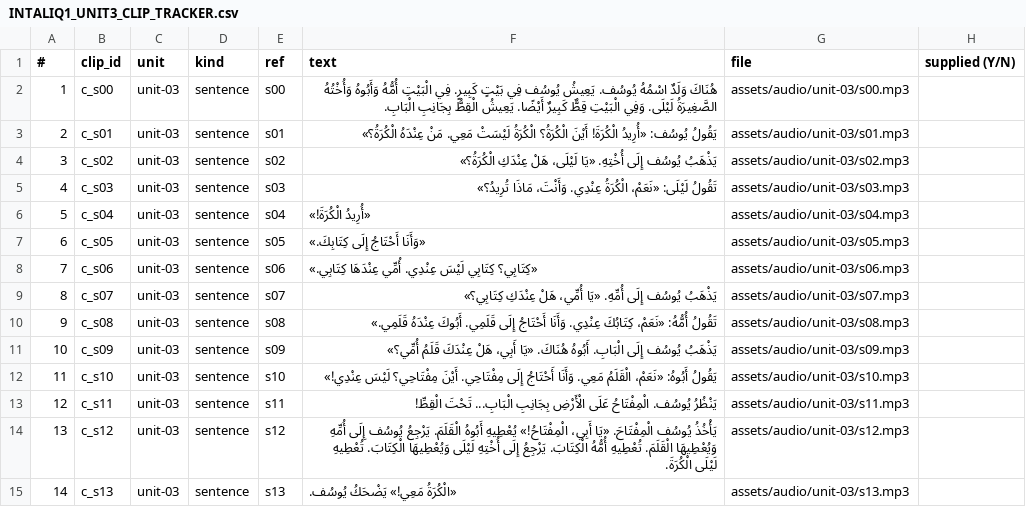
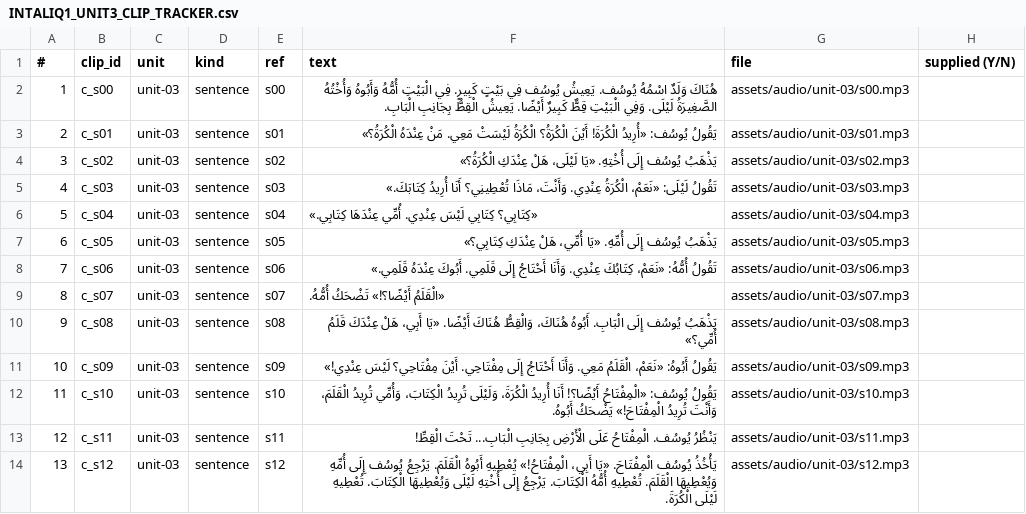
Before and after one commit to RayRaz84/intaliq, a CSV file: source/units/unit3/INTALIQ1_UNIT3_CLIP_TRACKER.csv, drawn as a sheet; only a part is shown; the shorter side is filled out with more unchanged rows; the diff covers the shown part only; the diff names each change by its address in the sheet, - before the commit and + after, or states it on an @@ line.

```diff
--- a/source/units/unit3/INTALIQ1_UNIT3_CLIP_TRACKER.csv
+++ b/source/units/unit3/INTALIQ1_UNIT3_CLIP_TRACKER.csv
-F5 (text): …وَأَنْتَ، مَاذَا تُرِيدُ؟»
+F5 (text): …وَأَنْتَ، مَاذَا تُعْطِينِي؟ أَنَا أُرِيدُ كِتَابَكَ.»
-F6 (text): «أُرِيدُ الْكُرَةَ!»
+F6 (text): «كِتَابِي؟ كِتَابِي لَيْسَ عِنْدِي. أُمِّي عِنْدَهَا كِتَابِي.»
-F7 (text): «وَأَنَا أَحْتَاجُ إِلَى كِتَابِكَ.»
+F7 (text): يَذْهَبُ يُوسُف إِلَى أُمِّهِ. «يَا أُمِّي، هَلْ عِنْدَكِ كِتَابِي؟»
-F8 (text): «كِتَابِي؟ كِتَابِي لَيْسَ عِنْدِي. أُمِّي عِنْدَهَا كِتَابِي.»
+F8 (text): تَقُولُ أُمُّهُ: «نَعَمْ، كِتَابُكَ عِنْدِي. وَأَنَا أَحْتَاجُ إِلَى قَلَمِي. أَبُوكَ عِنْدَهُ قَلَمِي.»
-F9 (text): يَذْهَبُ يُوسُف إِلَى أُمِّهِ. «يَا أُمِّي، هَلْ عِنْدَكِ كِتَابِي؟»
+F9 (text): «الْقَلَمُ أَيْضًا؟!» تَضْحَكُ أُمُّهُ.
-F10 (text): تَقُولُ أُمُّهُ: «نَعَمْ، كِتَابُكَ عِنْدِي. وَأَنَا أَحْتَاجُ إِلَى قَلَمِي. أَبُوكَ عِنْدَهُ قَلَمِي.»
+F10 (text): يَذْهَبُ يُوسُف إِلَى الْبَابِ. أَبُوهُ هُنَاكَ، وَالْقِطُّ هُنَاكَ أَيْضًا. «يَا أَبِي، هَلْ عِنْدَكَ قَلَمُ أُمِّي؟»
-F11 (text): يَذْهَبُ يُوسُف إِلَى الْبَابِ. أَبُوهُ هُنَاكَ. «يَا أَبِي، هَلْ عِنْدَكَ قَلَمُ أُمِّي؟»
+F11 (text): يَقُولُ أَبُوهُ: «نَعَمْ، الْقَلَمُ مَعِي. وَأَنَا أَحْتَاجُ إِلَى مِفْتَاحِي. أَيْنَ مِفْتَاحِي؟ لَيْسَ عِنْدِي!»
-F12 (text): يَقُولُ أَبُوهُ: «نَعَمْ، الْقَلَمُ مَعِي. وَأَنَا أَحْتَاجُ إِلَى مِفْتَاحِي. أَيْنَ مِفْتَاحِي؟ لَيْسَ عِنْدِي!»
+F12 (text): يَقُولُ يُوسُف: «الْمِفْتَاحُ أَيْضًا؟! أَنَا أُرِيدُ الْكُرَةَ، وَلَيْلَى تُرِيدُ الْكِتَابَ، وَأُمِّي تُرِيدُ الْقَلَمَ، وَأَنْتَ تُرِيدُ الْمِفْتَاحَ!» يَضْحَكُ أَبُوهُ.
```
Also changed, not shown: 2 added rows, 5 edited cells and row numbers in column A elsewhere in this file, 20 other files.
